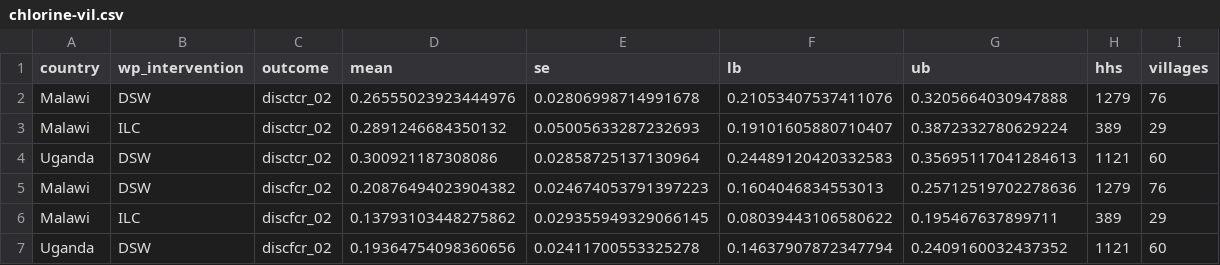
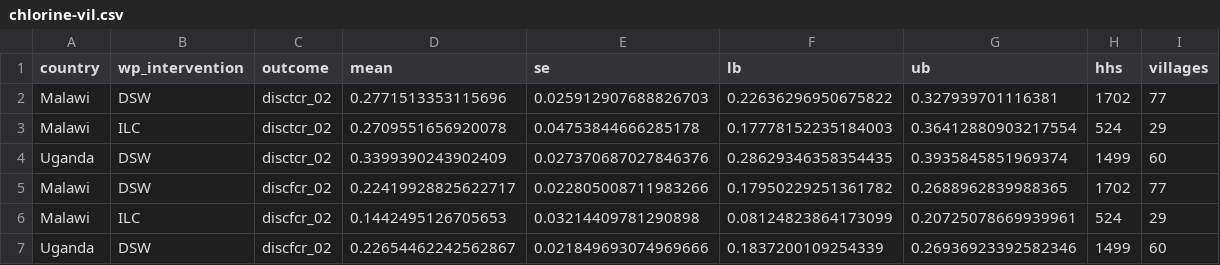
Before and after one commit to DevInnovationLab/takeup-surveys, a CSV file: output/tables/chlorine-vil.csv, drawn as a sheet.

```diff
--- a/output/tables/chlorine-vil.csv
+++ b/output/tables/chlorine-vil.csv
@@ -1,7 +1,7 @@
 country,wp_intervention,outcome,mean,se,lb,ub,hhs,villages
-Malawi,DSW,disctcr_02,0.26555023923444976,0.02806998714991678,0.21053407537411076,0.3205664030947888,1279,76
-Malawi,ILC,disctcr_02,0.2891246684350132,0.05005633287232693,0.19101605880710407,0.3872332780629224,389,29
-Uganda,DSW,disctcr_02,0.300921187308086,0.02858725137130964,0.24489120420332583,0.35695117041284613,1121,60
-Malawi,DSW,discfcr_02,0.20876494023904382,0.024674053791397223,0.1604046834553013,0.25712519702278636,1279,76
-Malawi,ILC,discfcr_02,0.13793103448275862,0.029355949329066145,0.08039443106580622,0.195467637899711,389,29
-Uganda,DSW,discfcr_02,0.19364754098360656,0.02411700553325278,0.14637907872347794,0.2409160032437352,1121,60
+Malawi,DSW,disctcr_02,0.2771513353115696,0.025912907688826703,0.22636296950675822,0.327939701116381,1702,77
+Malawi,ILC,disctcr_02,0.2709551656920078,0.04753844666285178,0.17778152235184003,0.36412880903217554,524,29
+Uganda,DSW,disctcr_02,0.3399390243902409,0.027370687027846376,0.28629346358354435,0.3935845851969374,1499,60
+Malawi,DSW,discfcr_02,0.22419928825622717,0.022805008711983266,0.17950229251361782,0.2688962839988365,1702,77
+Malawi,ILC,discfcr_02,0.1442495126705653,0.03214409781290898,0.08124823864173099,0.20725078669939961,524,29
+Uganda,DSW,discfcr_02,0.22654462242562867,0.021849693074969666,0.1837200109254339,0.26936923392582346,1499,60
```
Also changed, not shown: output/tables/chlorine-wp.csv, output/tables/users-vil.csv, 4 other files.
